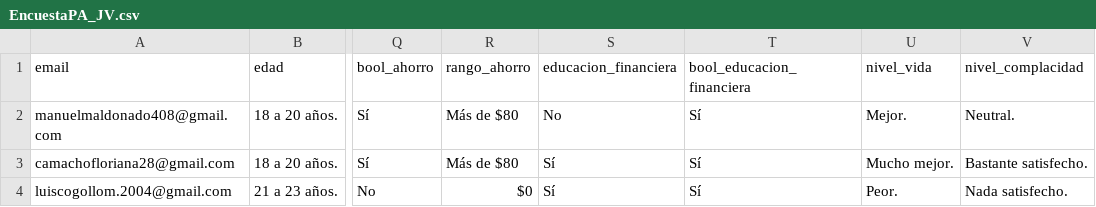
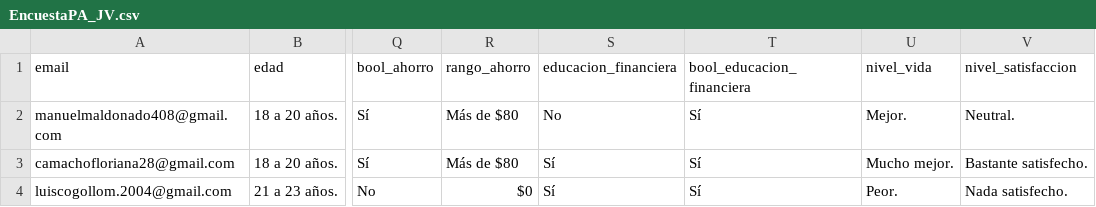
Before and after one commit to manumaldonado/Proyecto-Samsung, a CSV file: EncuestaPA_JV.csv, drawn as a sheet; only a part is shown, gaps mark what is left out; the diff names each change by its address in the sheet, - before the commit and + after, or states it on an @@ line.

```diff
--- a/EncuestaPA_JV.csv
+++ b/EncuestaPA_JV.csv
-V1: nivel_complacidad
+V1: nivel_satisfaccion
```
Also changed, not shown: 1 other file.
